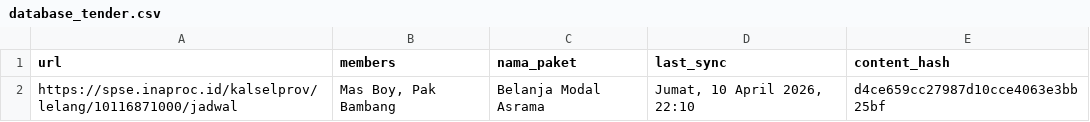
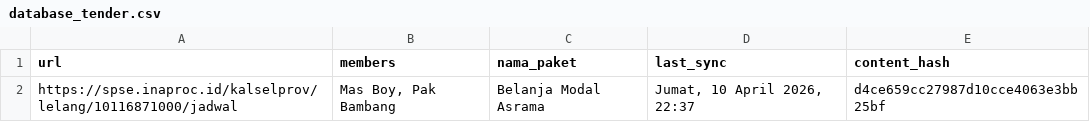
Before and after one commit to israndria/procurement_core, a CSV file: database_tender.csv, drawn as a sheet.

Commit message:
chore: update database_tender.csv via Streamlit [Jumat, 10 April 2026, 22:37]

```diff
--- a/database_tender.csv
+++ b/database_tender.csv
@@ -1,2 +1,2 @@
 url,members,nama_paket,last_sync,content_hash
-https://spse.inaproc.id/kalselprov/lelang/10116871000/jadwal,"Mas Boy, Pak Bambang",Belanja Modal Asrama,"Jumat, 10 April 2026, 22:10",d4ce659cc27987d10cce4063e3bb25bf
+https://spse.inaproc.id/kalselprov/lelang/10116871000/jadwal,"Mas Boy, Pak Bambang",Belanja Modal Asrama,"Jumat, 10 April 2026, 22:37",d4ce659cc27987d10cce4063e3bb25bf
```
